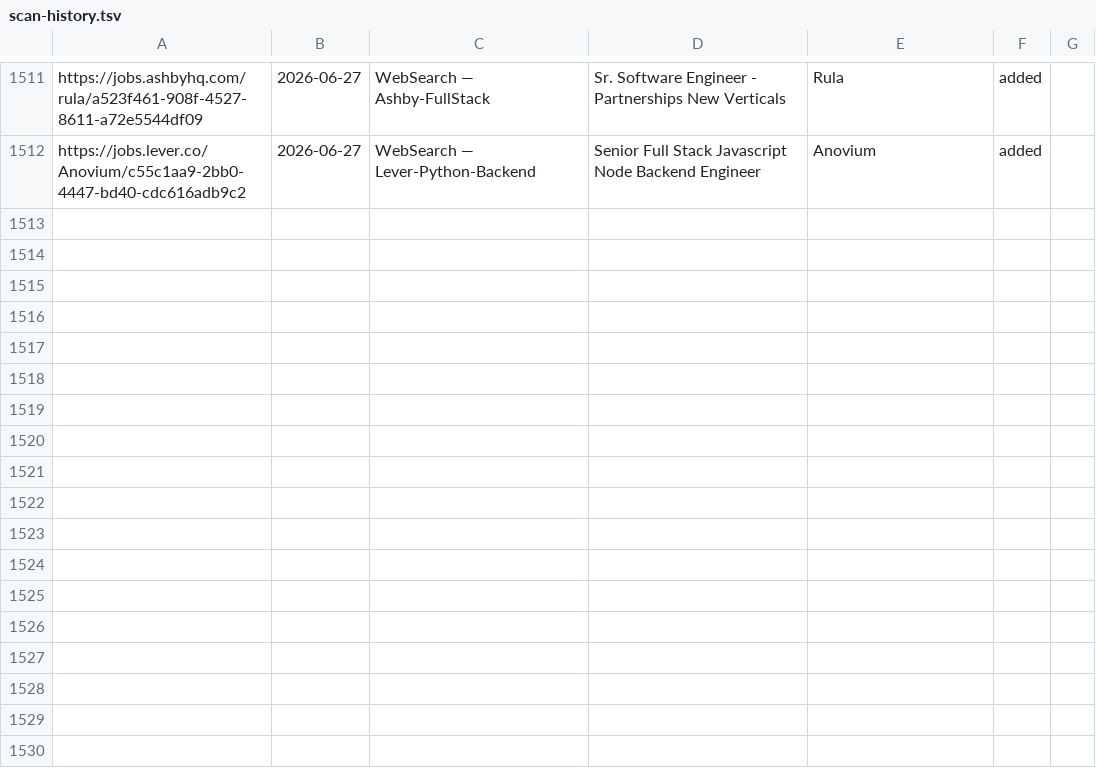
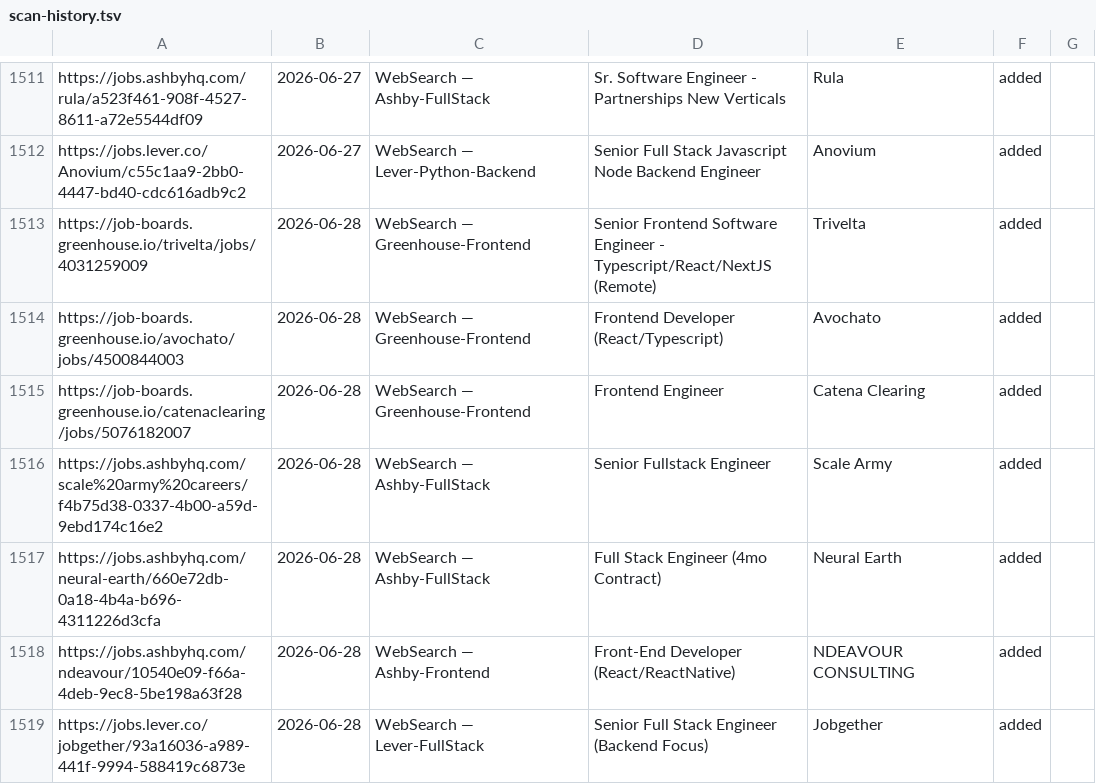
Before and after one commit to Teja2205/career-ops, a TSV file: data/scan-history.tsv, drawn as a sheet; only a part is shown, gaps mark what is left out; the diff names each change by its address in the sheet, - before the commit and + after, or states it on an @@ line.

Commit message:
chore(scan): nightly portal scan 2026-06-28

```diff
--- a/data/scan-history.tsv
+++ b/data/scan-history.tsv
+row 1513: https://job-boards.greenhouse.io/trivelta/jobs/4031259009 | 2026-06-28 | WebSearch — Greenhouse-Frontend | Senior Frontend Software Engineer - Typescript/React/NextJS (Remote) | Trivelta | added
+row 1514: https://job-boards.greenhouse.io/avochato/jobs/4500844003 | 2026-06-28 | WebSearch — Greenhouse-Frontend | Frontend Developer (React/Typescript) | Avochato | added
+row 1515: https://job-boards.greenhouse.io/catenaclearing/jobs/5076182007 | 2026-06-28 | WebSearch — Greenhouse-Frontend | Frontend Engineer | Catena Clearing | added
+row 1516: https://jobs.ashbyhq.com/scale%20army%20careers/f4b75d38-0337-4b00-a59d-9ebd174c16e2 | 2026-06-28 | WebSearch — Ashby-FullStack | Senior Fullstack Engineer | Scale Army | added
+row 1517: https://jobs.ashbyhq.com/neural-earth/660e72db-0a18-4b4a-b696-4311226d3cfa | 2026-06-28 | WebSearch — Ashby-FullStack | Full Stack Engineer (4mo Contract) | Neural Earth | added
+row 1518: https://jobs.ashbyhq.com/ndeavour/10540e09-f66a-4deb-9ec8-5be198a63f28 | 2026-06-28 | WebSearch — Ashby-Frontend | Front-End Developer (React/ReactNative) | NDEAVOUR CONSULTING | added
+row 1519: https://jobs.lever.co/jobgether/93a16036-a989-441f-9994-588419c6873e | 2026-06-28 | WebSearch — Lever-FullStack | Senior Full Stack Engineer (Backend Focus) | Jobgether | added
```
Also changed, not shown: 1 other file.
